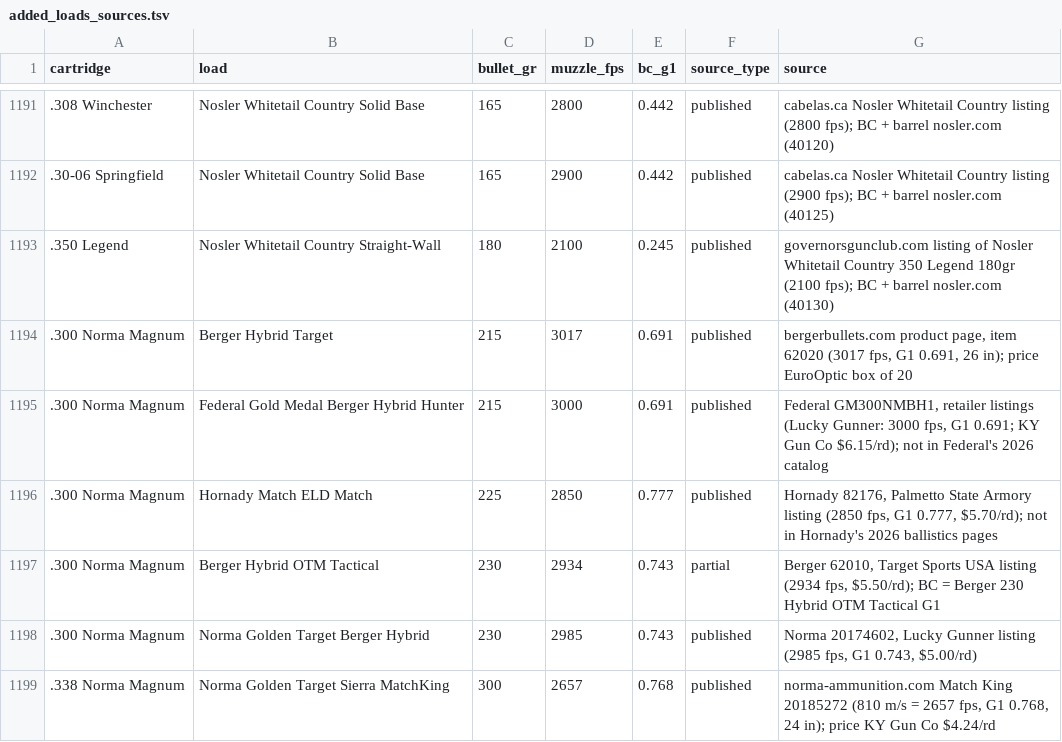
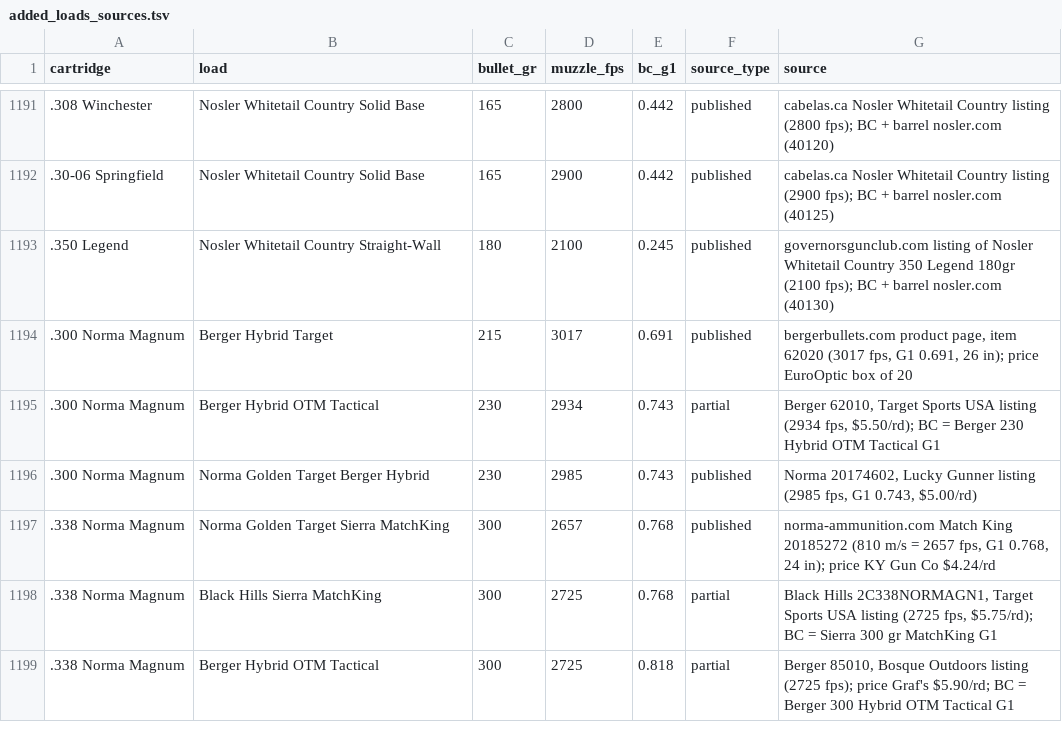
Before and after one commit to mrakz03/Load-Lore, a TSV file: research/added_loads_sources.tsv, drawn as a sheet; only a part is shown, gaps mark what is left out; the shorter side is filled out with more unchanged rows.

```diff
--- a/research/added_loads_sources.tsv
+++ b/research/added_loads_sources.tsv
@@ -1194,4 +1194,2 @@ cartridge	load	bullet_gr	muzzle_fps	bc_g1	source_type	source
 .300 Norma Magnum	Berger Hybrid Target	215	3017	0.691	published	bergerbullets.com product page, item 62020 (3017 fps, G1 0.691, 26 in); price EuroOptic box of 20
-.300 Norma Magnum	Federal Gold Medal Berger Hybrid Hunter	215	3000	0.691	published	Federal GM300NMBH1, retailer listings (Lucky Gunner: 3000 fps, G1 0.691; KY Gun Co $6.15/rd); not in Federal's 2026 catalog
-.300 Norma Magnum	Hornady Match ELD Match	225	2850	0.777	published	Hornady 82176, Palmetto State Armory listing (2850 fps, G1 0.777, $5.70/rd); not in Hornady's 2026 ballistics pages
 .300 Norma Magnum	Berger Hybrid OTM Tactical	230	2934	0.743	partial	Berger 62010, Target Sports USA listing (2934 fps, $5.50/rd); BC = Berger 230 Hybrid OTM Tactical G1
```
Also changed, not shown: data/loads_centerfire_rifle.csv, 4 other files.
